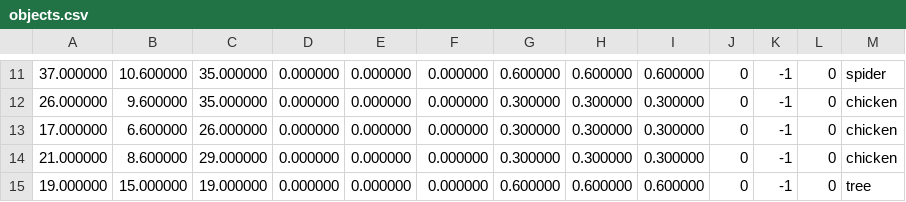
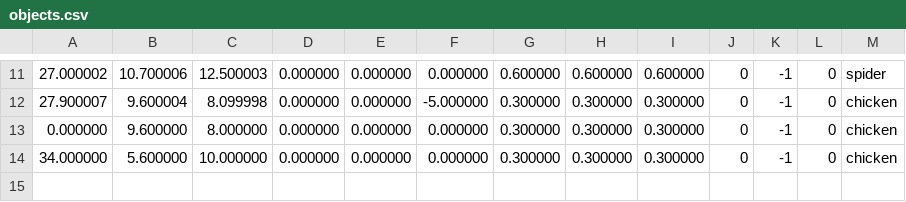
Before and after one commit to dev-david-alves/Interactive-3D-Environment-with-C-plus-plus, a CSV file: task02/csv/objects.csv, drawn as a sheet; only a part is shown, gaps mark what is left out; the diff covers the shown part only.

```diff
--- a/task02/csv/objects.csv
+++ b/task02/csv/objects.csv
@@ -11,5 +11,4 @@
-37.000000,10.600000,35.000000,0.000000,0.000000,0.000000,0.600000,0.600000,0.600000,0,-1,0,spider
-26.000000,9.600000,35.000000,0.000000,0.000000,0.000000,0.300000,0.300000,0.300000,0,-1,0,chicken
-17.000000,6.600000,26.000000,0.000000,0.000000,0.000000,0.300000,0.300000,0.300000,0,-1,0,chicken
-21.000000,8.600000,29.000000,0.000000,0.000000,0.000000,0.300000,0.300000,0.300000,0,-1,0,chicken
-19.000000,15.000000,19.000000,0.000000,0.000000,0.000000,0.600000,0.600000,0.600000,0,-1,0,tree
+27.000002,10.700006,12.500003,0.000000,0.000000,0.000000,0.600000,0.600000,0.600000,0,-1,0,spider
+27.900007,9.600004,8.099998,0.000000,0.000000,-5.000000,0.300000,0.300000,0.300000,0,-1,0,chicken
+0.000000,9.600000,8.000000,0.000000,0.000000,0.000000,0.300000,0.300000,0.300000,0,-1,0,chicken
+34.000000,5.600000,10.000000,0.000000,0.000000,0.000000,0.300000,0.300000,0.300000,0,-1,0,chicken
```
Also changed, not shown: 1 added row, 1 removed row and 29 edited cells elsewhere in this file, 13 other files.
